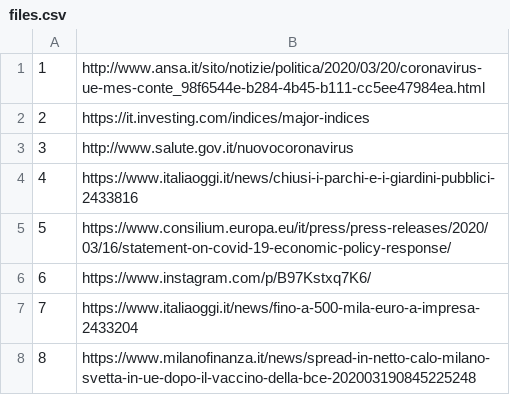
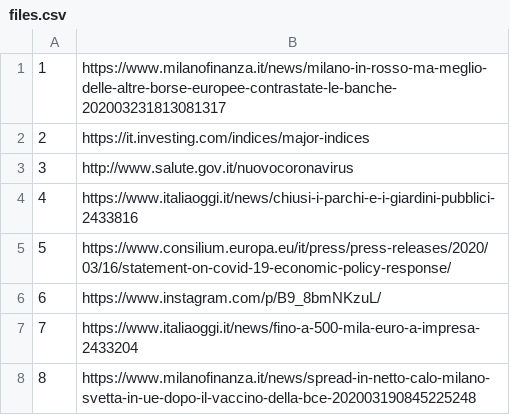
Before and after one commit to alexcascavilla/Corona-files, a CSV file: files.csv, drawn as a sheet.

Commit message:
Update files.csv

```diff
--- a/files.csv
+++ b/files.csv
@@ -1,2 +1,2 @@
-1,http://www.ansa.it/sito/notizie/politica/2020/03/20/coronavirus-ue-mes-conte_98f6544e-b284-4b45-b111-cc5ee47984ea.html
+1,https://www.milanofinanza.it/news/milano-in-rosso-ma-meglio-delle-altre-borse-europee-contrastate-le-banche-202003231813081317
 2,https://it.investing.com/indices/major-indices
@@ -5,3 +5,3 @@
 5,https://www.consilium.europa.eu/it/press/press-releases/2020/03/16/statement-on-covid-19-economic-policy-response/
-6,https://www.instagram.com/p/B97Kstxq7K6/
+6,https://www.instagram.com/p/B9_8bmNKzuL/
 7,https://www.italiaoggi.it/news/fino-a-500-mila-euro-a-impresa-2433204
```
